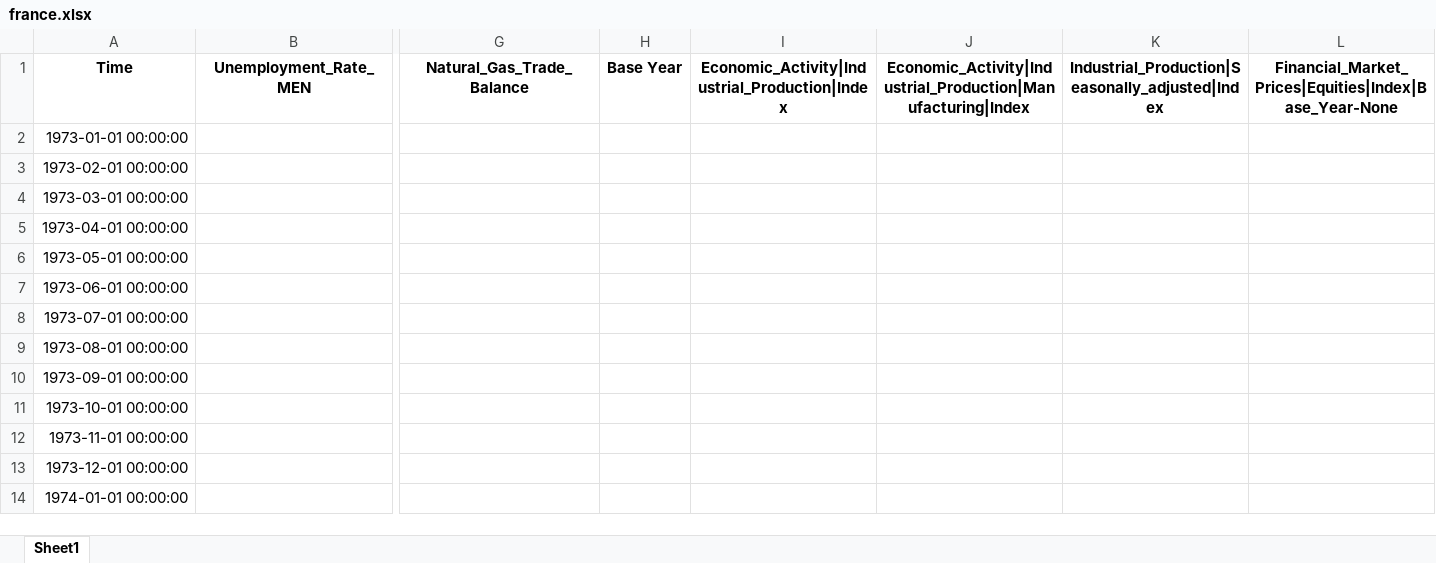
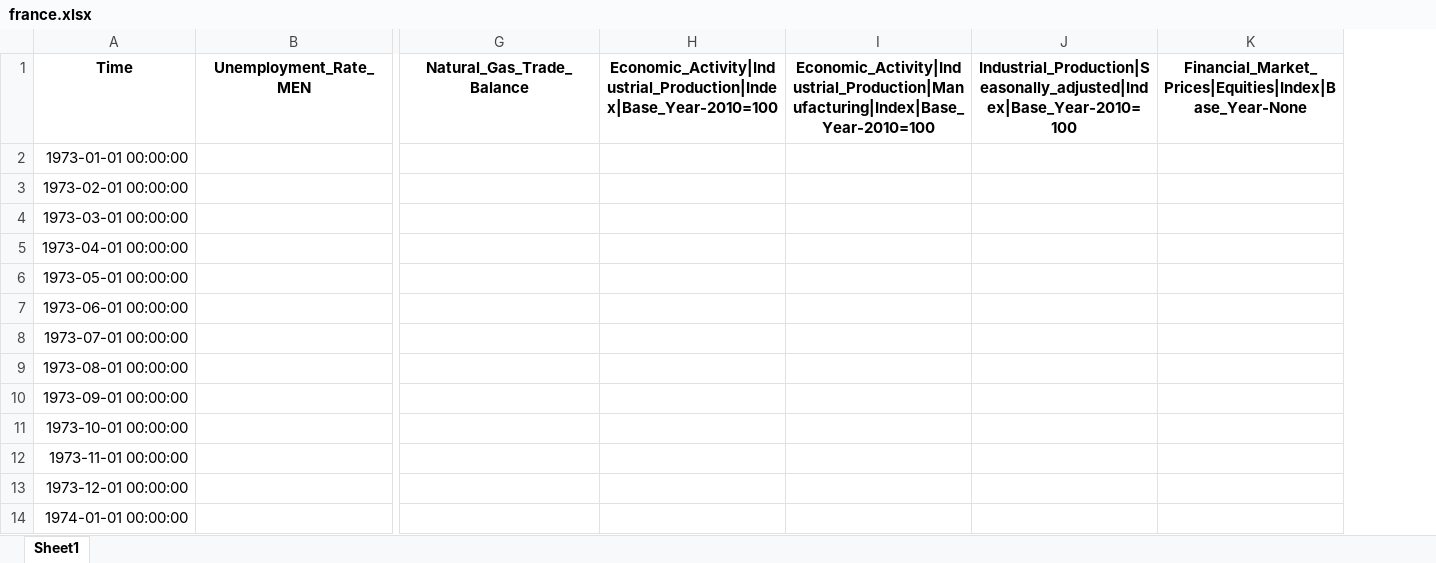
Before and after one commit to AnkitApurv/hackathon23_somnolence, an Excel workbook: data/processed/france.xlsx, sheet Sheet1, drawn as a sheet; only a part is shown, gaps mark what is left out; values as stored, in another font and other column widths than the file's, no borders; removed rows and columns are numbered as before the commit, all else as after; the diff names each change by its address in the sheet, - before the commit and + after, or states it on an @@ line.

Commit message:
intermediate to processed can fra ger jpn

```diff
--- a/data/processed/france.xlsx (sheet Sheet1)
+++ b/data/processed/france.xlsx (sheet Sheet1)
-column H, row 1: Base Year
-H1: Economic_Activity|Industrial_Production|Index
+H1: Economic_Activity|Industrial_Production|Index|Base_Year-2010=100
-I1: Economic_Activity|Industrial_Production|Manufacturing|Index
+I1: Economic_Activity|Industrial_Production|Manufacturing|Index|Base_Year-2010=100
-J1: Industrial_Production|Seasonally_adjusted|Index
+J1: Industrial_Production|Seasonally_adjusted|Index|Base_Year-2010=100
```
Also changed, not shown: 10 other files.
